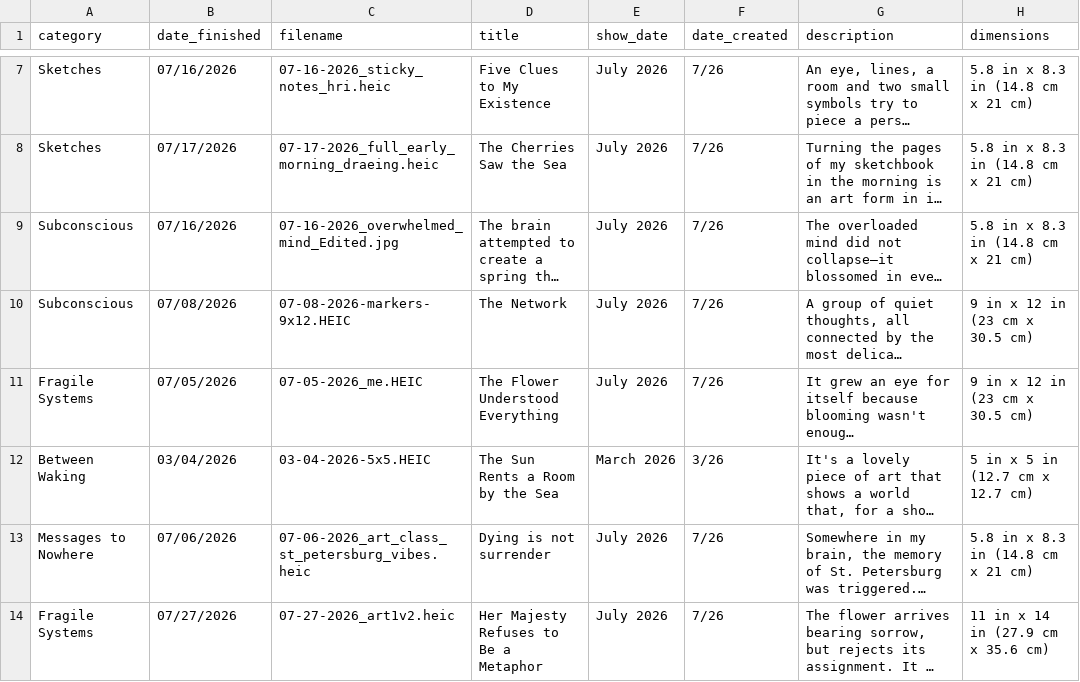
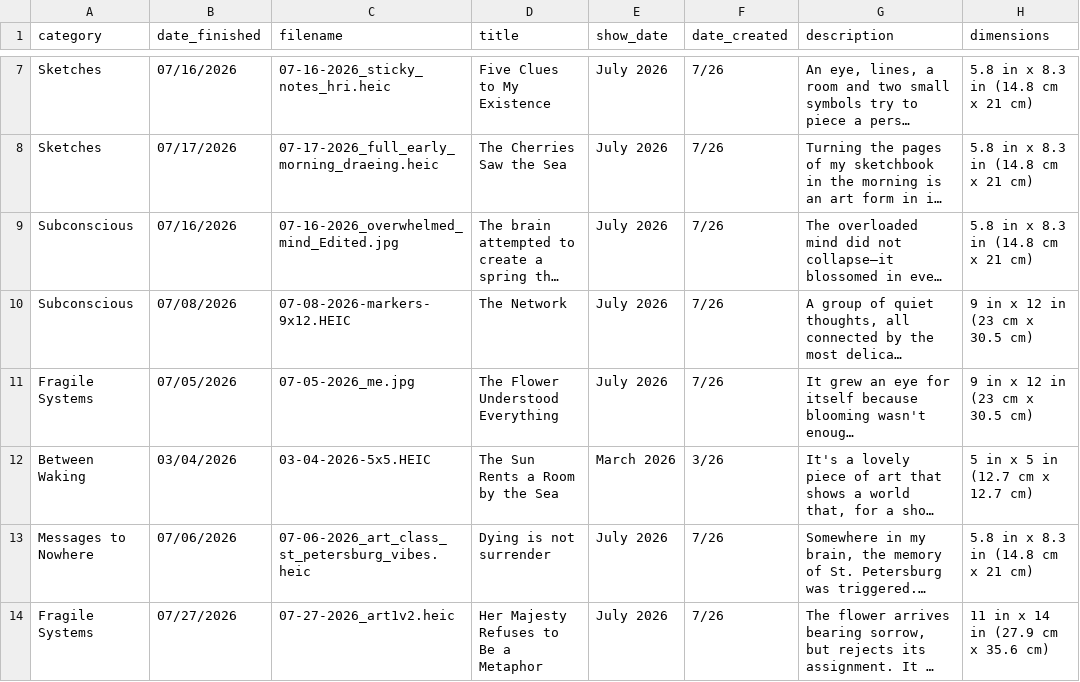
Before and after one commit to aparfenen/aparfenen-art, a CSV file: gallery_metadata.csv, drawn as a sheet; only a part is shown, gaps mark what is left out; long unchanged cells end in …; the diff covers the shown part only; the diff names each change by its address in the sheet, - before the commit and + after, or states it on an @@ line.

```diff
--- a/gallery_metadata.csv
+++ b/gallery_metadata.csv
-C11 (filename): 07-05-2026_me.HEIC
+C11 (filename): 07-05-2026_me.jpg
```
Also changed, not shown: 1 removed row elsewhere in this file, 21 other files.
